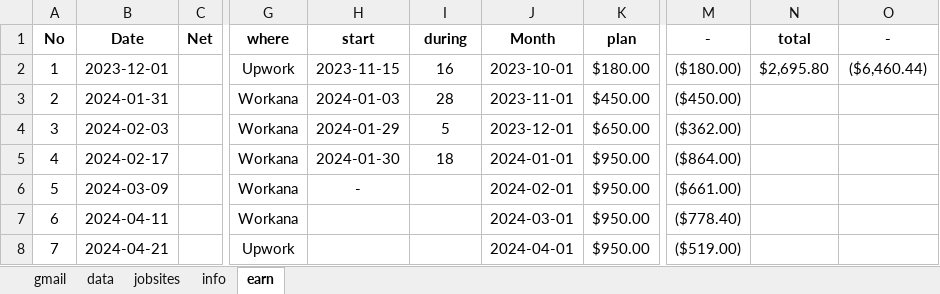
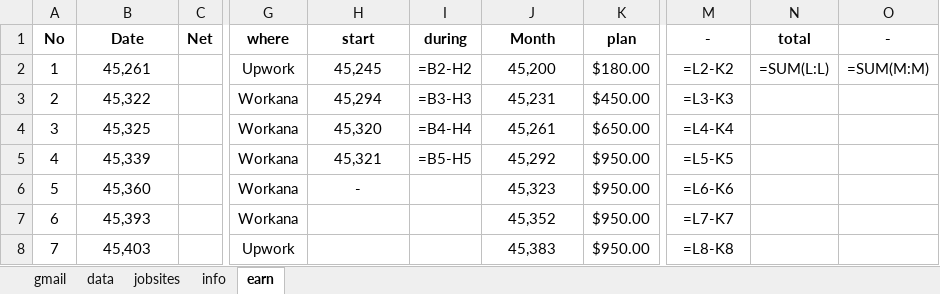
Before and after one commit to onlyhi00/me, an Excel workbook: Data.xlsx, sheet earn, drawn as a sheet; only a part is shown, gaps mark what is left out; values as stored, in another font and other column widths than the file's, no borders; formulas without a stored value are shown as written; the diff covers the shown part only; the diff names each change by its address in the sheet, - before the commit and + after, or states it on an @@ line.

Commit message:
myinfo

```diff
--- a/Data.xlsx (sheet earn)
+++ b/Data.xlsx (sheet earn)
-B2 (Date): 2023-12-01
+B2 (Date): 45,261
-H2 (start): 2023-11-15
+H2 (start): 45,245
-I2 (during): 16
+I2 (during): =B2-H2
-J2 (Month): 2023-10-01
+J2 (Month): 45,200
-M2 (-): ($180.00)
+M2 (-): =L2-K2
-N2 (total): $2,695.80
+N2 (total): =SUM(L:L)
-O2 (-): ($6,460.44)
+O2 (-): =SUM(M:M)
-B3 (Date): 2024-01-31
+B3 (Date): 45,322
-H3 (start): 2024-01-03
+H3 (start): 45,294
-I3 (during): 28
+I3 (during): =B3-H3
-J3 (Month): 2023-11-01
+J3 (Month): 45,231
-M3 (-): ($450.00)
+M3 (-): =L3-K3
-B4 (Date): 2024-02-03
+B4 (Date): 45,325
-H4 (start): 2024-01-29
+H4 (start): 45,320
-I4 (during): 5
+I4 (during): =B4-H4
-J4 (Month): 2023-12-01
+J4 (Month): 45,261
-M4 (-): ($362.00)
+M4 (-): =L4-K4
-B5 (Date): 2024-02-17
+B5 (Date): 45,339
-H5 (start): 2024-01-30
+H5 (start): 45,321
-I5 (during): 18
+I5 (during): =B5-H5
-J5 (Month): 2024-01-01
+J5 (Month): 45,292
-M5 (-): ($864.00)
+M5 (-): =L5-K5
-B6 (Date): 2024-03-09
+B6 (Date): 45,360
-J6 (Month): 2024-02-01
+J6 (Month): 45,323
-M6 (-): ($661.00)
+M6 (-): =L6-K6
-B7 (Date): 2024-04-11
+B7 (Date): 45,393
-J7 (Month): 2024-03-01
+J7 (Month): 45,352
-M7 (-): ($778.40)
+M7 (-): =L7-K7
-B8 (Date): 2024-04-21
+B8 (Date): 45,403
-J8 (Month): 2024-04-01
+J8 (Month): 45,383
-M8 (-): ($519.00)
+M8 (-): =L8-K8
```
Also changed, not shown: 21 edited cells elsewhere in this sheet, sheet gmail.
